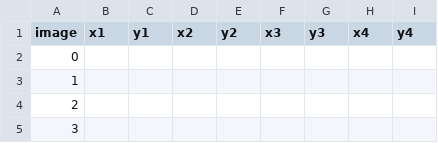
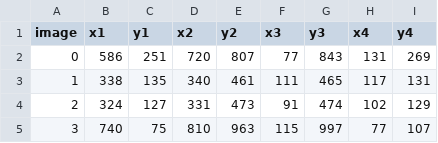
Before and after one commit to nicho2306/cs280project, a CSV file: pictures/cornersDataSet.csv, drawn as a sheet; only a part is shown; the diff covers the shown part only.

Commit message:
update 16 pictures, and annotate corners for all 16

```diff
--- a/pictures/cornersDataSet.csv
+++ b/pictures/cornersDataSet.csv
@@ -1,5 +1,5 @@
 image,x1,y1,x2,y2,x3,y3,x4,y4
-0,,,,,,,,
-1,,,,,,,,
-2,,,,,,,,
-3,,,,,,,,
+0,586,251,720,807,77,843,131,269
+1,338,135,340,461,111,465,117,131
+2,324,127,331,473,91,474,102,129
+3,740,75,810,963,115,997,77,107
```
Also changed, not shown: 104 edited cells elsewhere in this file, 17 other files.
